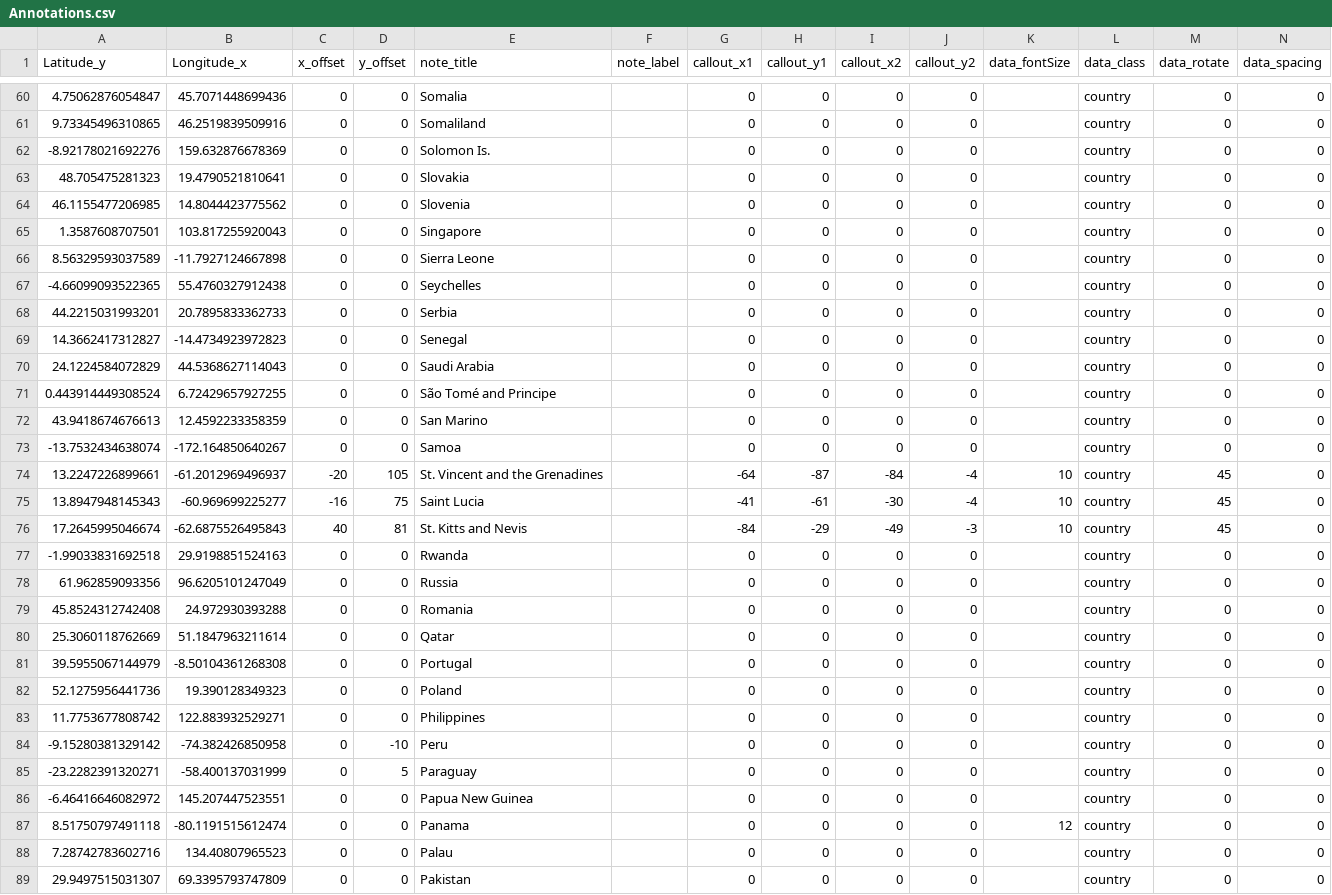
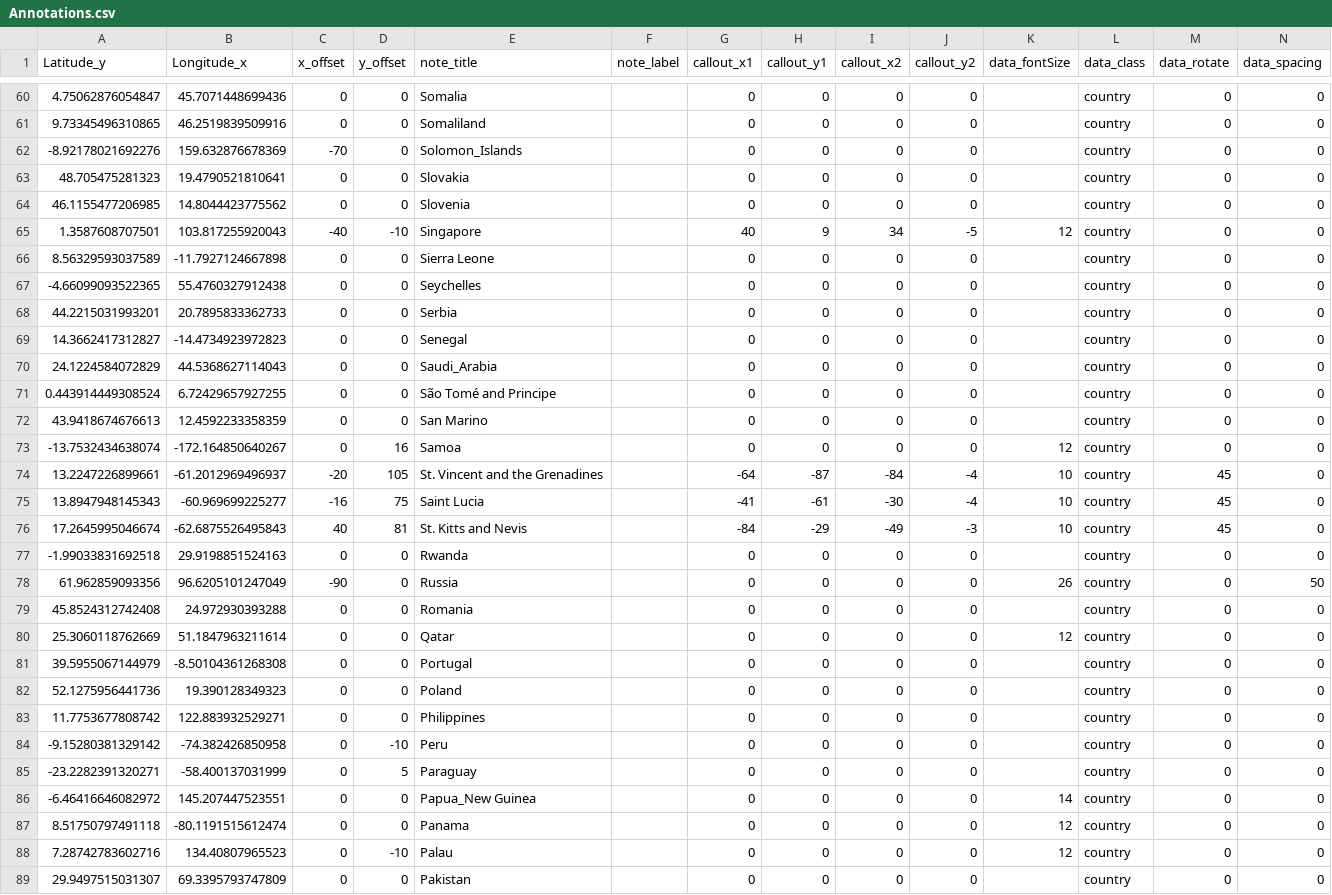
Before and after one commit to abitwitch/ImagoWorldMap, a CSV file: Annotations.csv, drawn as a sheet; only a part is shown, gaps mark what is left out; the diff covers the shown part only.

```diff
--- a/Annotations.csv
+++ b/Annotations.csv
@@ -61,6 +61,6 @@ Latitude_y,Longitude_x,x_offset,y_offset,note_title,note_label,callout_x1,callou
 9.73345496310865,46.2519839509916,0,0,Somaliland,,0,0,0,0,,country,0,0
--8.92178021692276,159.632876678369,0,0,Solomon Is.,,0,0,0,0,,country,0,0
+-8.92178021692276,159.632876678369,-70,0,Solomon_Islands,,0,0,0,0,,country,0,0
 48.705475281323,19.4790521810641,0,0,Slovakia,,0,0,0,0,,country,0,0
 46.1155477206985,14.8044423775562,0,0,Slovenia,,0,0,0,0,,country,0,0
-1.3587608707501,103.817255920043,0,0,Singapore,,0,0,0,0,,country,0,0
+1.3587608707501,103.817255920043,-40,-10,Singapore,,40,9,34,-5,12,country,0,0
 8.56329593037589,-11.7927124667898,0,0,Sierra Leone,,0,0,0,0,,country,0,0
@@ -69,6 +69,6 @@ Latitude_y,Longitude_x,x_offset,y_offset,note_title,note_label,callout_x1,callou
 14.3662417312827,-14.4734923972823,0,0,Senegal,,0,0,0,0,,country,0,0
-24.1224584072829,44.5368627114043,0,0,Saudi Arabia,,0,0,0,0,,country,0,0
+24.1224584072829,44.5368627114043,0,0,Saudi_Arabia,,0,0,0,0,,country,0,0
 0.443914449308524,6.72429657927255,0,0,São Tomé and Principe,,0,0,0,0,,country,0,0
 43.9418674676613,12.4592233358359,0,0,San Marino,,0,0,0,0,,country,0,0
--13.7532434638074,-172.164850640267,0,0,Samoa,,0,0,0,0,,country,0,0
+-13.7532434638074,-172.164850640267,0,16,Samoa,,0,0,0,0,12,country,0,0
 13.2247226899661,-61.2012969496937,-20,105,St. Vincent and the Grenadines,,-64,-87,-84,-4,10,country,45,0
@@ -77,5 +77,5 @@ Latitude_y,Longitude_x,x_offset,y_offset,note_title,note_label,callout_x1,callou
 -1.99033831692518,29.9198851524163,0,0,Rwanda,,0,0,0,0,,country,0,0
-61.962859093356,96.6205101247049,0,0,Russia,,0,0,0,0,,country,0,0
+61.962859093356,96.6205101247049,-90,0,Russia,,0,0,0,0,26,country,0,50
 45.8524312742408,24.972930393288,0,0,Romania,,0,0,0,0,,country,0,0
-25.3060118762669,51.1847963211614,0,0,Qatar,,0,0,0,0,,country,0,0
+25.3060118762669,51.1847963211614,0,0,Qatar,,0,0,0,0,12,country,0,0
 39.5955067144979,-8.50104361268308,0,0,Portugal,,0,0,0,0,,country,0,0
@@ -85,5 +85,5 @@ Latitude_y,Longitude_x,x_offset,y_offset,note_title,note_label,callout_x1,callou
 -23.2282391320271,-58.400137031999,0,5,Paraguay,,0,0,0,0,,country,0,0
--6.46416646082972,145.207447523551,0,0,Papua New Guinea,,0,0,0,0,,country,0,0
+-6.46416646082972,145.207447523551,0,0,Papua_New Guinea,,0,0,0,0,14,country,0,0
 8.51750797491118,-80.1191515612474,0,0,Panama,,0,0,0,0,12,country,0,0
-7.28742783602716,134.40807965523,0,0,Palau,,0,0,0,0,,country,0,0
+7.28742783602716,134.40807965523,0,-10,Palau,,0,0,0,0,12,country,0,0
 29.9497515031307,69.3395793747809,0,0,Pakistan,,0,0,0,0,,country,0,0
```
Also changed, not shown: 1 added row and 135 edited cells elsewhere in this file.
